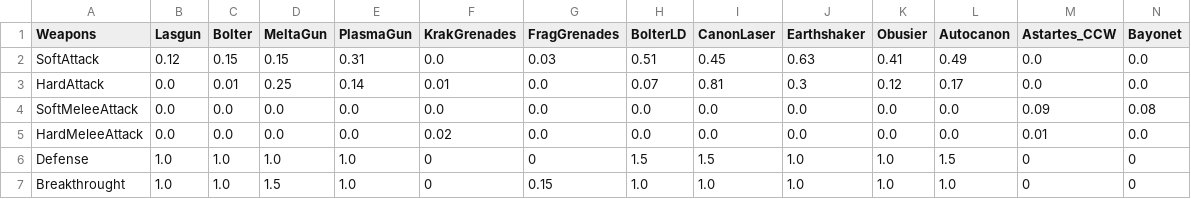
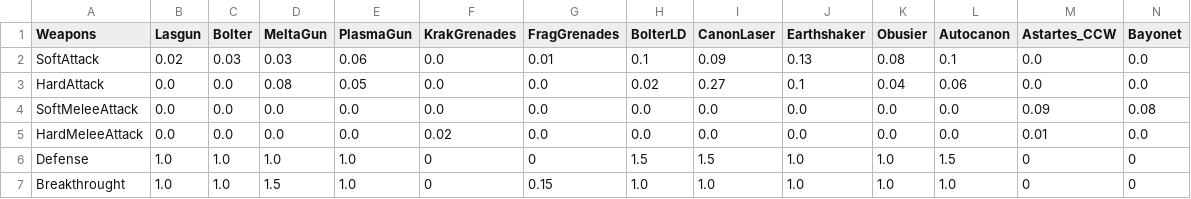
Before and after one commit to Florian-DELRIEU/HOI4_Calculator, a CSV file: W40K/CSVs/SaveWeapons.csv, drawn as a sheet.

```diff
--- a/W40K/CSVs/SaveWeapons.csv
+++ b/W40K/CSVs/SaveWeapons.csv
@@ -1,4 +1,4 @@
 Weapons,Lasgun,Bolter,MeltaGun,PlasmaGun,KrakGrenades,FragGrenades,BolterLD,CanonLaser,Earthshaker,Obusier,Autocanon,Astartes_CCW,Bayonet
-SoftAttack,0.12,0.15,0.15,0.31,0.0,0.03,0.51,0.45,0.63,0.41,0.49,0.0,0.0
-HardAttack,0.0,0.01,0.25,0.14,0.01,0.0,0.07,0.81,0.3,0.12,0.17,0.0,0.0
+SoftAttack,0.02,0.03,0.03,0.06,0.0,0.01,0.1,0.09,0.13,0.08,0.1,0.0,0.0
+HardAttack,0.0,0.0,0.08,0.05,0.0,0.0,0.02,0.27,0.1,0.04,0.06,0.0,0.0
 SoftMeleeAttack,0.0,0.0,0.0,0.0,0.0,0.0,0.0,0.0,0.0,0.0,0.0,0.09,0.08
```
Also changed, not shown: W40K/CSVs/SaveCompanies.csv, W40K/CSVs/SaveUnit.csv, 1 other file.
